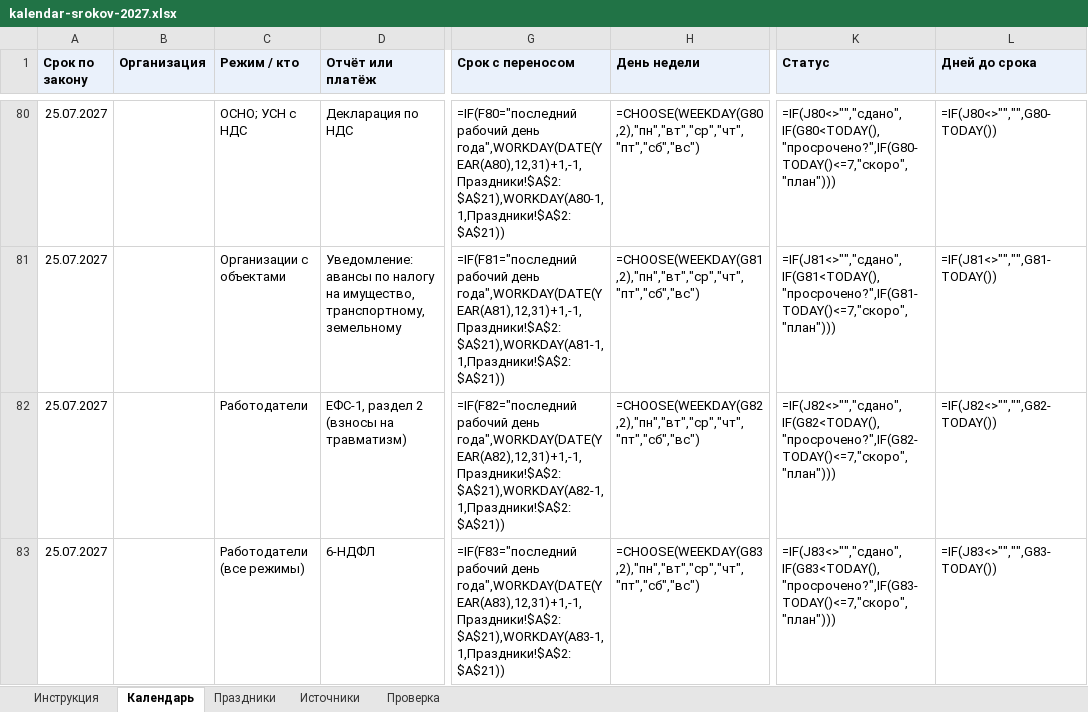
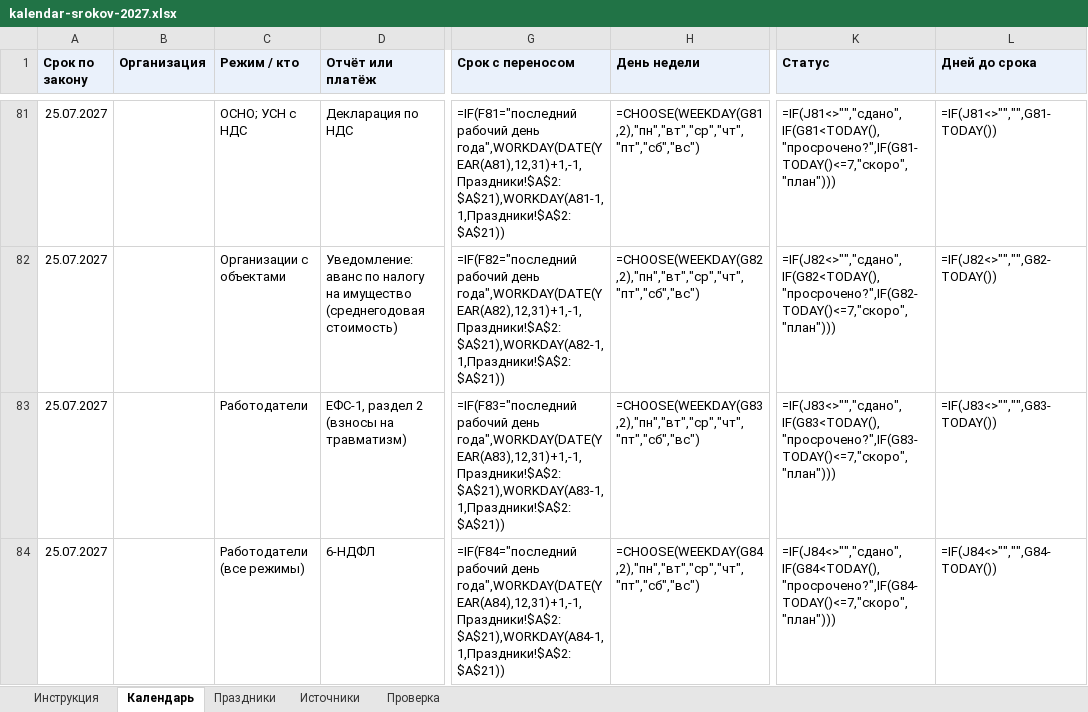
Before and after one commit to Dany-tut/Edu-study, an Excel workbook: public/courses/accounting/kalendar-srokov-2027.xlsx, sheet Календарь, drawn as a sheet; only a part is shown, gaps mark what is left out; values as stored, in another font and other column widths than the file's, no borders; formulas without a stored value are shown as written; addresses are those after the commit; the diff covers the shown part only; the diff names each change by its address in the sheet, - before the commit and + after, or states it on an @@ line.

```diff
--- a/public/courses/accounting/kalendar-srokov-2027.xlsx (sheet Календарь)
+++ b/public/courses/accounting/kalendar-srokov-2027.xlsx (sheet Календарь)
-G81 (Срок с переносом): =IF(F80="последний рабочий день года",WORKDAY(DATE(YEAR(A80),12,31)+1,-1,Праздники!$A$2:$A$21),WORKDAY(A80-1,1,Праздники!$A$2:$A$21))
+G81 (Срок с переносом): =IF(F81="последний рабочий день года",WORKDAY(DATE(YEAR(A81),12,31)+1,-1,Праздники!$A$2:$A$21),WORKDAY(A81-1,1,Праздники!$A$2:$A$21))
-H81 (День недели): =CHOOSE(WEEKDAY(G80,2),"пн","вт","ср","чт","пт","сб","вс")
+H81 (День недели): =CHOOSE(WEEKDAY(G81,2),"пн","вт","ср","чт","пт","сб","вс")
-K81 (Статус): =IF(J80<>"","сдано",IF(G80<TODAY(),"просрочено?",IF(G80-TODAY()<=7,"скоро","план")))
+K81 (Статус): =IF(J81<>"","сдано",IF(G81<TODAY(),"просрочено?",IF(G81-TODAY()<=7,"скоро","план")))
-L81 (Дней до срока): =IF(J80<>"","",G80-TODAY())
+L81 (Дней до срока): =IF(J81<>"","",G81-TODAY())
-D82 (Отчёт или платёж): Уведомление: авансы по налогу на имущество, транспортному, земельному
+D82 (Отчёт или платёж): Уведомление: аванс по налогу на имущество (среднегодовая стоимость)
-G82 (Срок с переносом): =IF(F81="последний рабочий день года",WORKDAY(DATE(YEAR(A81),12,31)+1,-1,Праздники!$A$2:$A$21),WORKDAY(A81-1,1,Праздники!$A$2:$A$21))
+G82 (Срок с переносом): =IF(F82="последний рабочий день года",WORKDAY(DATE(YEAR(A82),12,31)+1,-1,Праздники!$A$2:$A$21),WORKDAY(A82-1,1,Праздники!$A$2:$A$21))
-H82 (День недели): =CHOOSE(WEEKDAY(G81,2),"пн","вт","ср","чт","пт","сб","вс")
+H82 (День недели): =CHOOSE(WEEKDAY(G82,2),"пн","вт","ср","чт","пт","сб","вс")
-K82 (Статус): =IF(J81<>"","сдано",IF(G81<TODAY(),"просрочено?",IF(G81-TODAY()<=7,"скоро","план")))
+K82 (Статус): =IF(J82<>"","сдано",IF(G82<TODAY(),"просрочено?",IF(G82-TODAY()<=7,"скоро","план")))
-L82 (Дней до срока): =IF(J81<>"","",G81-TODAY())
+L82 (Дней до срока): =IF(J82<>"","",G82-TODAY())
-G83 (Срок с переносом): =IF(F82="последний рабочий день года",WORKDAY(DATE(YEAR(A82),12,31)+1,-1,Праздники!$A$2:$A$21),WORKDAY(A82-1,1,Праздники!$A$2:$A$21))
+G83 (Срок с переносом): =IF(F83="последний рабочий день года",WORKDAY(DATE(YEAR(A83),12,31)+1,-1,Праздники!$A$2:$A$21),WORKDAY(A83-1,1,Праздники!$A$2:$A$21))
-H83 (День недели): =CHOOSE(WEEKDAY(G82,2),"пн","вт","ср","чт","пт","сб","вс")
+H83 (День недели): =CHOOSE(WEEKDAY(G83,2),"пн","вт","ср","чт","пт","сб","вс")
-K83 (Статус): =IF(J82<>"","сдано",IF(G82<TODAY(),"просрочено?",IF(G82-TODAY()<=7,"скоро","план")))
+K83 (Статус): =IF(J83<>"","сдано",IF(G83<TODAY(),"просрочено?",IF(G83-TODAY()<=7,"скоро","план")))
-L83 (Дней до срока): =IF(J82<>"","",G82-TODAY())
+L83 (Дней до срока): =IF(J83<>"","",G83-TODAY())
-G84 (Срок с переносом): =IF(F83="последний рабочий день года",WORKDAY(DATE(YEAR(A83),12,31)+1,-1,Праздники!$A$2:$A$21),WORKDAY(A83-1,1,Праздники!$A$2:$A$21))
+G84 (Срок с переносом): =IF(F84="последний рабочий день года",WORKDAY(DATE(YEAR(A84),12,31)+1,-1,Праздники!$A$2:$A$21),WORKDAY(A84-1,1,Праздники!$A$2:$A$21))
-H84 (День недели): =CHOOSE(WEEKDAY(G83,2),"пн","вт","ср","чт","пт","сб","вс")
+H84 (День недели): =CHOOSE(WEEKDAY(G84,2),"пн","вт","ср","чт","пт","сб","вс")
-K84 (Статус): =IF(J83<>"","сдано",IF(G83<TODAY(),"просрочено?",IF(G83-TODAY()<=7,"скоро","план")))
+K84 (Статус): =IF(J84<>"","сдано",IF(G84<TODAY(),"просрочено?",IF(G84-TODAY()<=7,"скоро","план")))
-L84 (Дней до срока): =IF(J83<>"","",G83-TODAY())
+L84 (Дней до срока): =IF(J84<>"","",G84-TODAY())
```
Also changed, not shown: other rows of this sheet, sheet Проверка, sheet Источники, 3 other files.
